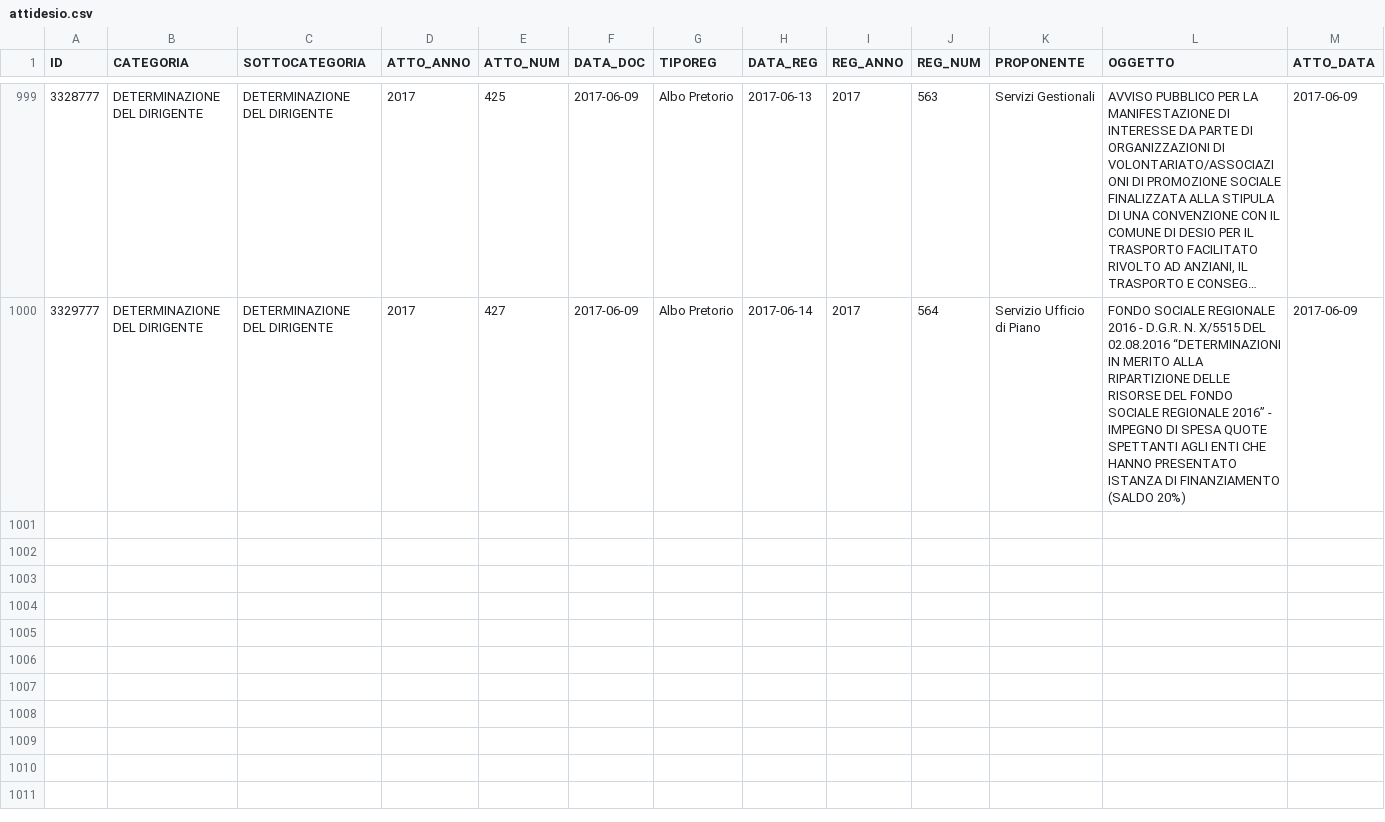
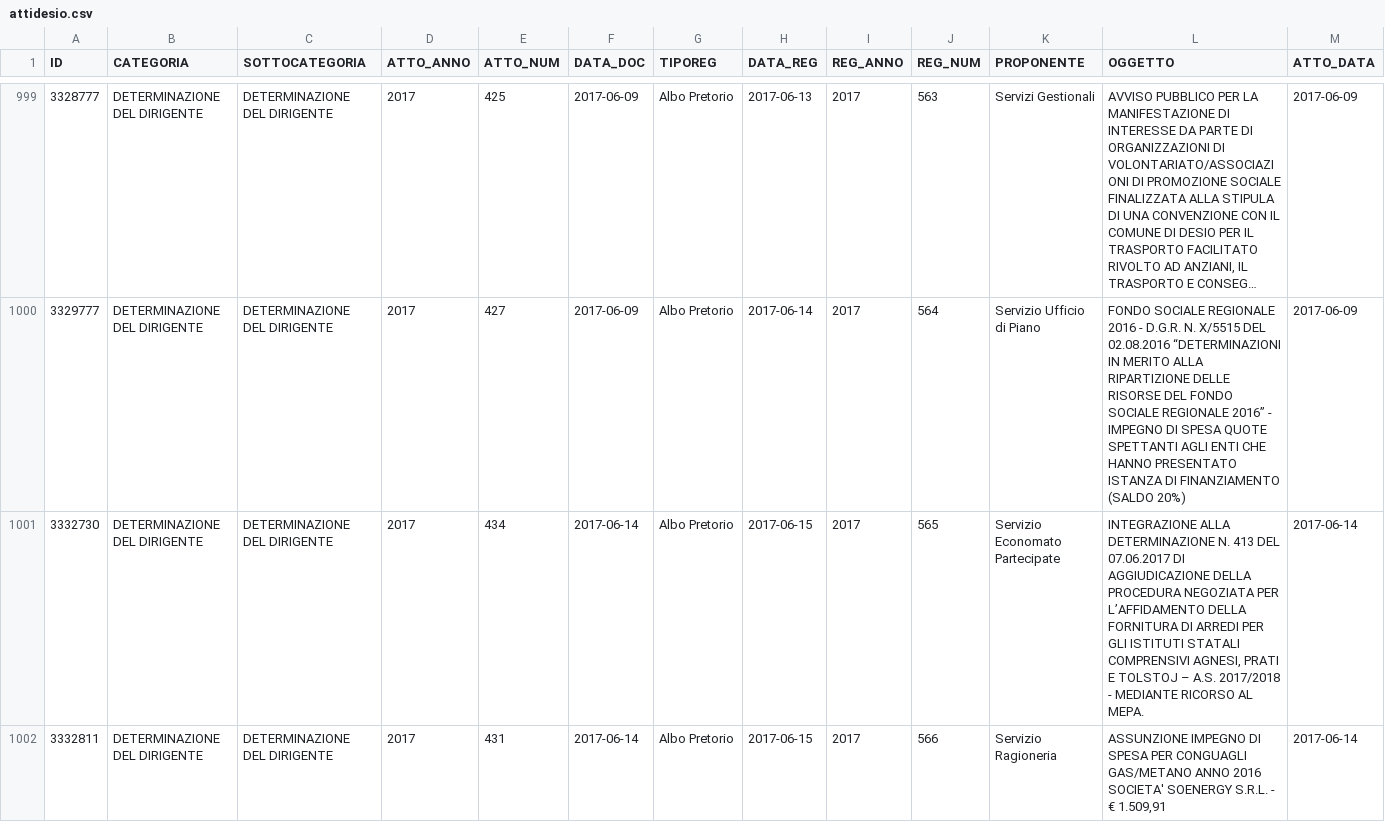
Before and after one commit to ipersoft/trasparenzadesio, a CSV file: attidesio.csv, drawn as a sheet; only a part is shown, gaps mark what is left out; long unchanged cells end in …; rows hold the shown columns only; the diff names each change by its address in the sheet, - before the commit and + after, or states it on an @@ line.

```diff
--- a/attidesio.csv
+++ b/attidesio.csv
+row 1001: 3332730 | DETERMINAZIONE DEL DIRIGENTE | DETERMINAZIONE DEL DIRIGENTE | 2017 | 434 | 2017-06-14 | Albo Pretorio | 2017-06-15 | 2017 | 565 | Servizio Economato Partecipate | INTEGRAZIONE ALLA DETERMINAZIONE N. 413 DEL 07.06.2017 DI AGGIUDICAZIONE DELLA PROCEDURA NEGOZIATA PER L’AFFIDAMENTO DELLA FORNITURA DI ARREDI PER GLI ISTITUTI STATALI COMPRENSIVI AGNESI, PRATI E TOLSTOJ – A.S. 2017/2018 - MEDIANTE RICORSO AL MEPA. | 2017-06-14
+row 1002: 3332811 | DETERMINAZIONE DEL DIRIGENTE | DETERMINAZIONE DEL DIRIGENTE | 2017 | 431 | 2017-06-14 | Albo Pretorio | 2017-06-15 | 2017 | 566 | Servizio Ragioneria | ASSUNZIONE IMPEGNO DI SPESA PER CONGUAGLI GAS/METANO ANNO 2016 SOCIETA' SOENERGY S.R.L. - € 1.509,91 | 2017-06-14
```
Also changed, not shown: 1 other file.
